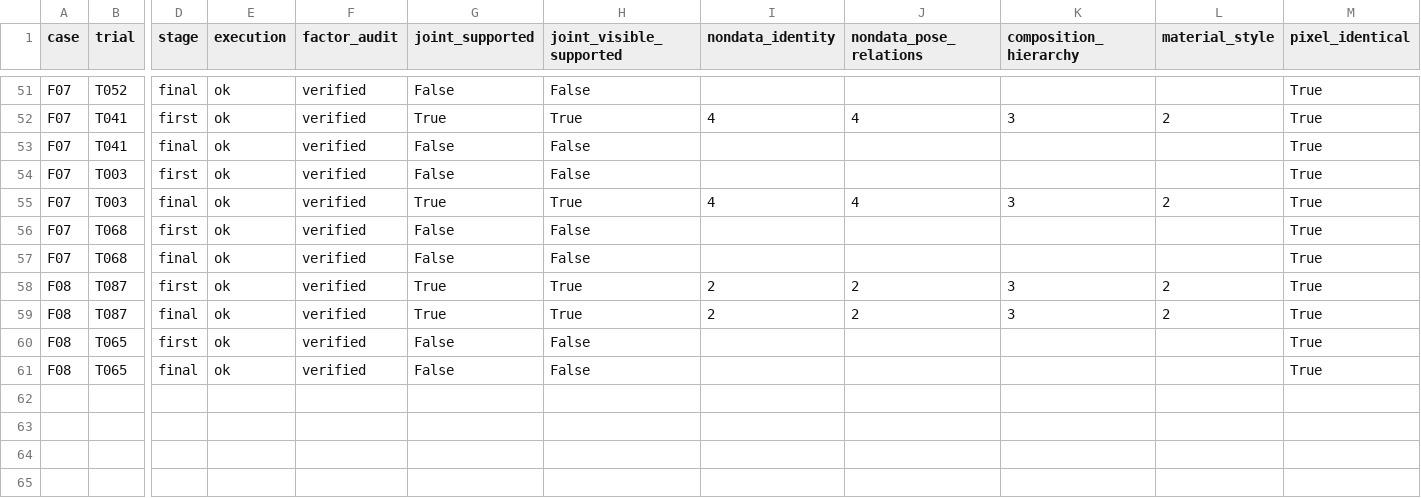
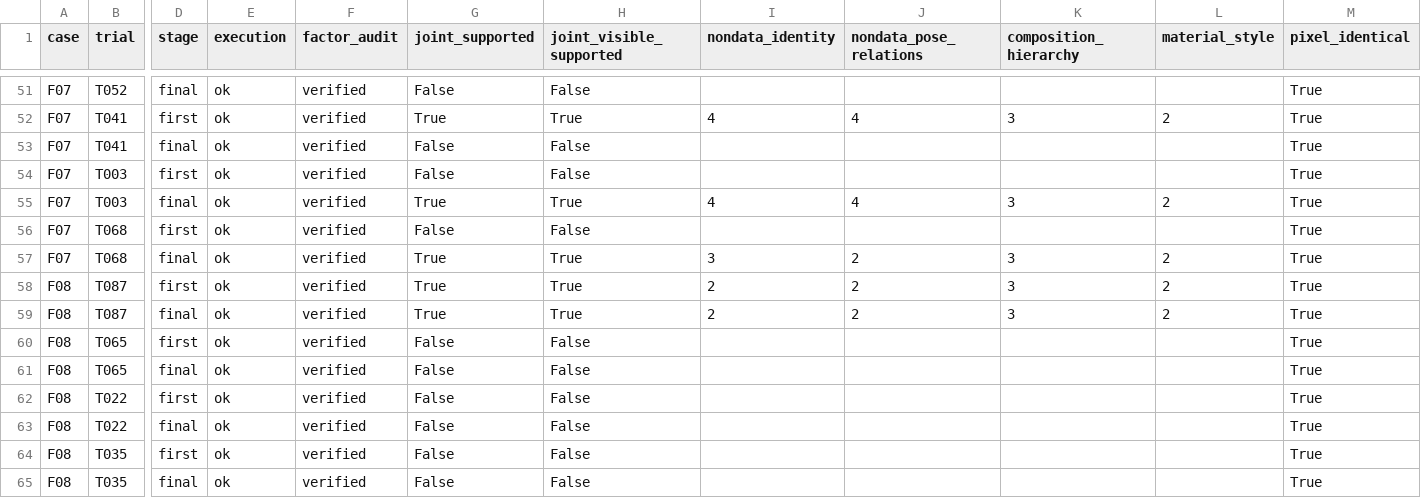
Before and after one commit to Guozihengwww/codemetaphor-review-127, a CSV file: reference-factorial-24/reports/reference_factorial24/metrics.csv, drawn as a sheet; only a part is shown, gaps mark what is left out; rows hold the shown columns only; the diff names each change by its address in the sheet, - before the commit and + after, or states it on an @@ line.

Commit message:
Update24-design four-condition reference experiment

```diff
--- a/reference-factorial-24/reports/reference_factorial24/metrics.csv
+++ b/reference-factorial-24/reports/reference_factorial24/metrics.csv
-G57 (joint_supported): False
+G57 (joint_supported): True
-H57 (joint_visible_supported): False
+H57 (joint_visible_supported): True
-I57 (nondata_identity): (empty)
+I57 (nondata_identity): 3
-J57 (nondata_pose_relations): (empty)
+J57 (nondata_pose_relations): 2
-K57 (composition_hierarchy): (empty)
+K57 (composition_hierarchy): 3
-L57 (material_style): (empty)
+L57 (material_style): 2
+row 62: F08 | T022 | first | ok | verified | False | False |  |  |  |  | True
+row 63: F08 | T022 | final | ok | verified | False | False |  |  |  |  | True
+row 64: F08 | T035 | first | ok | verified | False | False |  |  |  |  | True
+row 65: F08 | T035 | final | ok | verified | False | False |  |  |  |  | True
```
Also changed, not shown: 6 other files.
